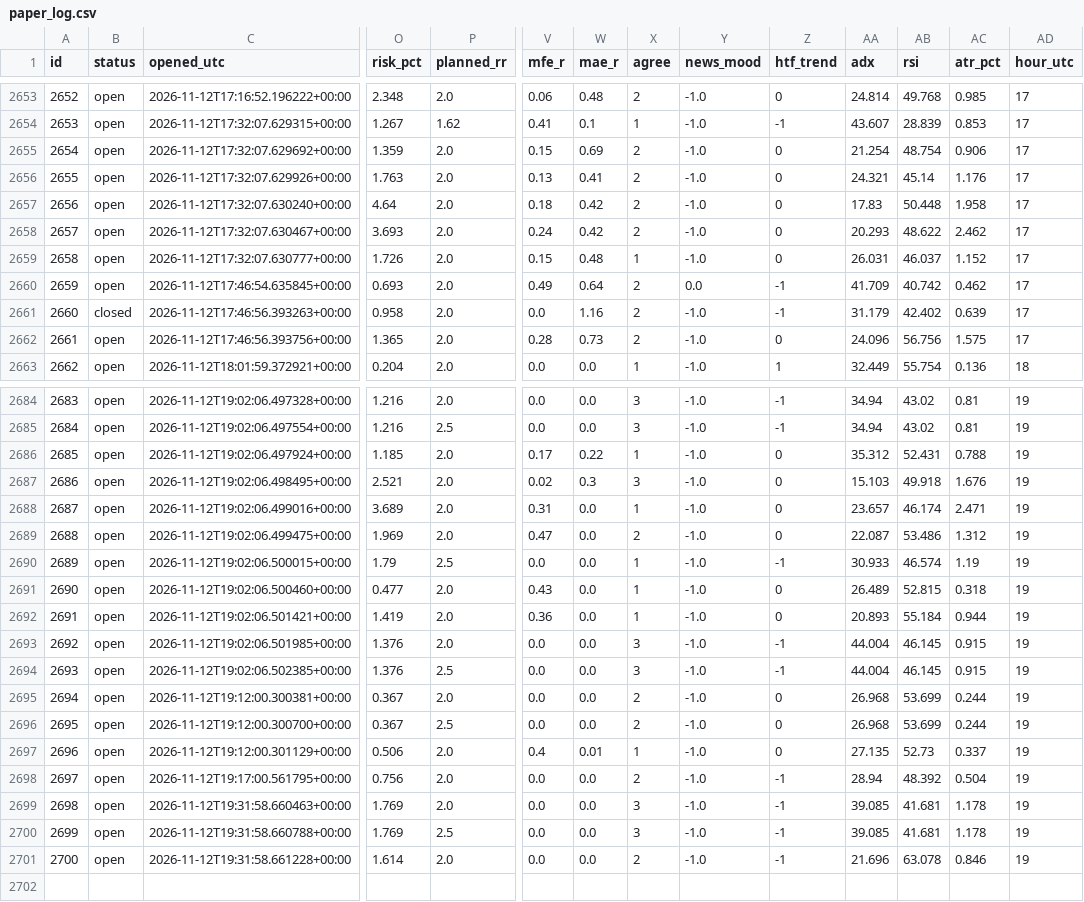
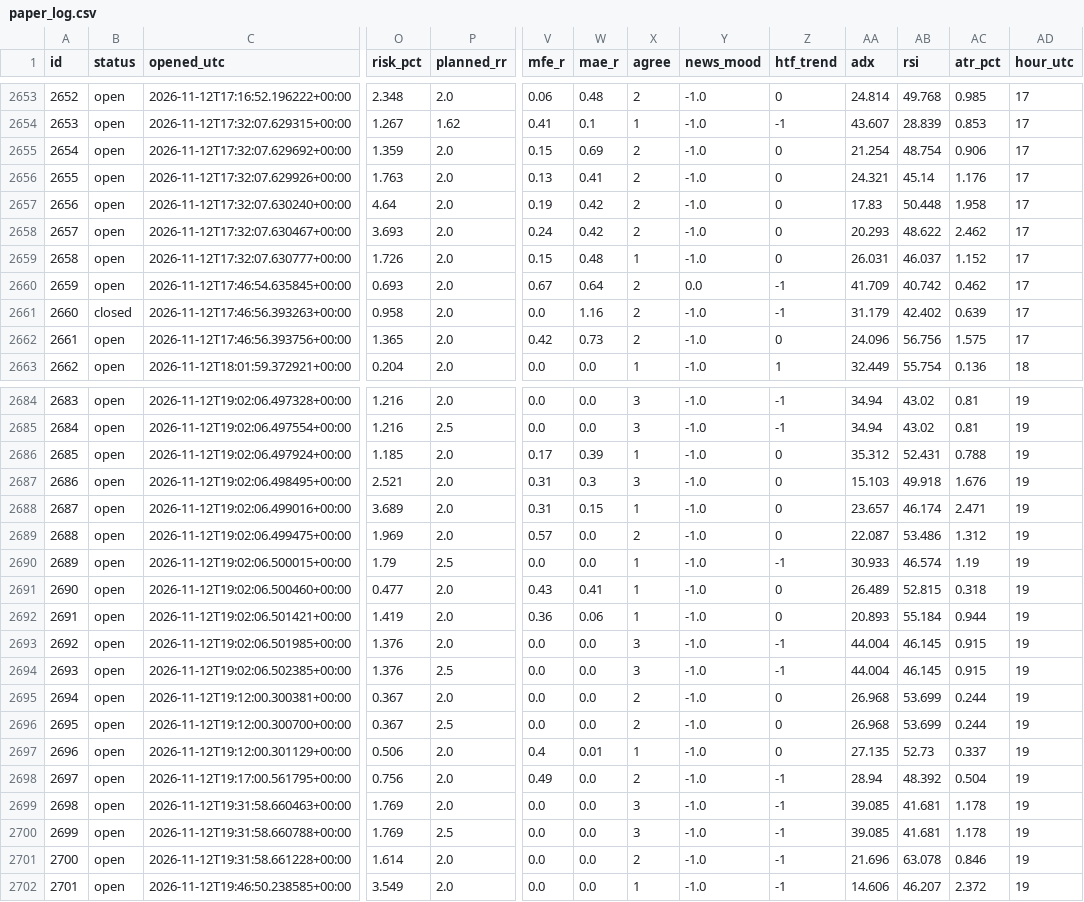
Before and after one commit to zeesshhhh/HHz, a CSV file: docs/paper_log.csv, drawn as a sheet; only a part is shown, gaps mark what is left out; rows hold the shown columns only; the diff covers the shown part only; the diff names each change by its address in the sheet, - before the commit and + after, or states it on an @@ line.

```diff
--- a/docs/paper_log.csv
+++ b/docs/paper_log.csv
-V2657 (mfe_r): 0.18
+V2657 (mfe_r): 0.19
-V2660 (mfe_r): 0.49
+V2660 (mfe_r): 0.67
-V2662 (mfe_r): 0.28
+V2662 (mfe_r): 0.42
-W2686 (mae_r): 0.22
+W2686 (mae_r): 0.39
-V2687 (mfe_r): 0.02
+V2687 (mfe_r): 0.31
-W2688 (mae_r): 0.0
+W2688 (mae_r): 0.15
-V2689 (mfe_r): 0.47
+V2689 (mfe_r): 0.57
-W2691 (mae_r): 0.0
+W2691 (mae_r): 0.41
-W2692 (mae_r): 0.0
+W2692 (mae_r): 0.06
-V2698 (mfe_r): 0.0
+V2698 (mfe_r): 0.49
+row 2702: 2701 | open | 2026-11-12T19:46:50.238585+00:00 | 3.549 | 2.0 | 0.0 | 0.0 | 1 | -1.0 | -1 | 14.606 | 46.207 | 2.372 | 19
```
Also changed, not shown: 2 edited cells elsewhere in this file, 2 other files.
